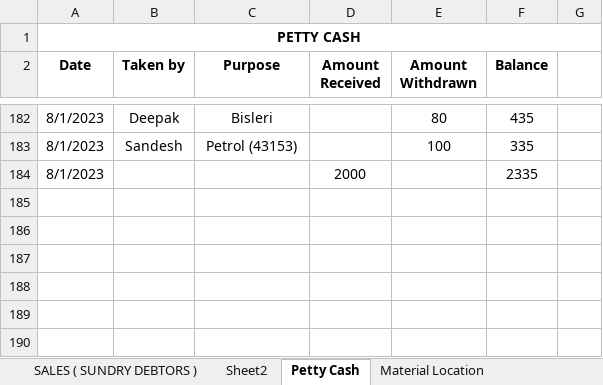
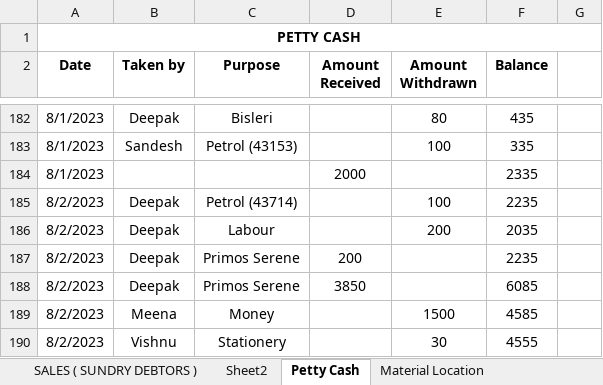
Before and after one commit to JPTechatronics/J-P-Techatronics-2023-2024, an Excel workbook: Stock.xlsx, sheet Petty Cash, drawn as a sheet; only a part is shown, gaps mark what is left out; values as stored, in another font and other column widths than the file's, no borders; the diff names each change by its address in the sheet, - before the commit and + after, or states it on an @@ line.

```diff
--- a/Stock.xlsx (sheet Petty Cash)
+++ b/Stock.xlsx (sheet Petty Cash)
+row 185: 8/2/2023 | Deepak | Petrol (43714) |  | 100 | 2235
+row 186: 8/2/2023 | Deepak | Labour |  | 200 | 2035
+row 187: 8/2/2023 | Deepak | Primos Serene | 200 |  | 2235
+row 188: 8/2/2023 | Deepak | Primos Serene | 3850 |  | 6085
+row 189: 8/2/2023 | Meena | Money |  | 1500 | 4585
+row 190: 8/2/2023 | Vishnu | Stationery |  | 30 | 4555
```
Also changed, not shown: sheet PURCHASE ( SUNDRY CREDITOR ), Attendance.xlsx.
